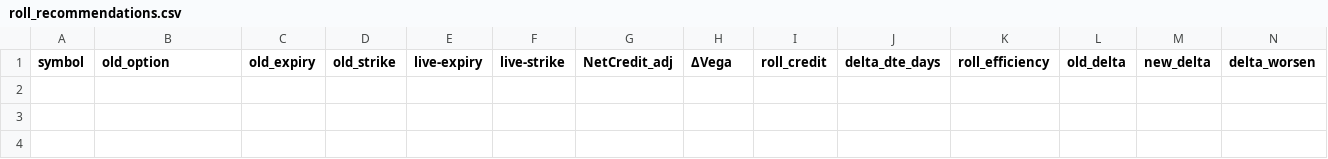
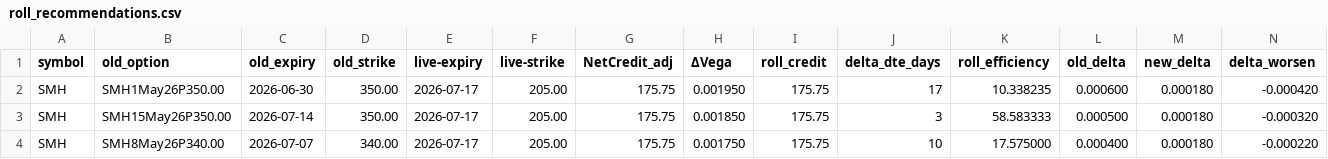
Before and after one commit to mingchen112001-crypto/csv-dashboard, a CSV file: data/roll_recommendations.csv, drawn as a sheet; only a part is shown; rows hold the shown columns only; the diff names each change by its address in the sheet, - before the commit and + after, or states it on an @@ line.

Commit message:
Auto-update dashboard + CSVs: 2026-06-09 14:00:58 UTC

```diff
--- a/data/roll_recommendations.csv
+++ b/data/roll_recommendations.csv
+row 2: SMH | SMH1May26P350.00 | 2026-06-30 | 350.00 | 2026-07-17 | 205.00 | 175.75 | 0.001950 | 175.75 | 17 | 10.338235 | 0.000600 | 0.000180 | -0.000420
+row 3: SMH | SMH15May26P350.00 | 2026-07-14 | 350.00 | 2026-07-17 | 205.00 | 175.75 | 0.001850 | 175.75 | 3 | 58.583333 | 0.000500 | 0.000180 | -0.000320
+row 4: SMH | SMH8May26P340.00 | 2026-07-07 | 340.00 | 2026-07-17 | 205.00 | 175.75 | 0.001750 | 175.75 | 10 | 17.575000 | 0.000400 | 0.000180 | -0.000220
```
